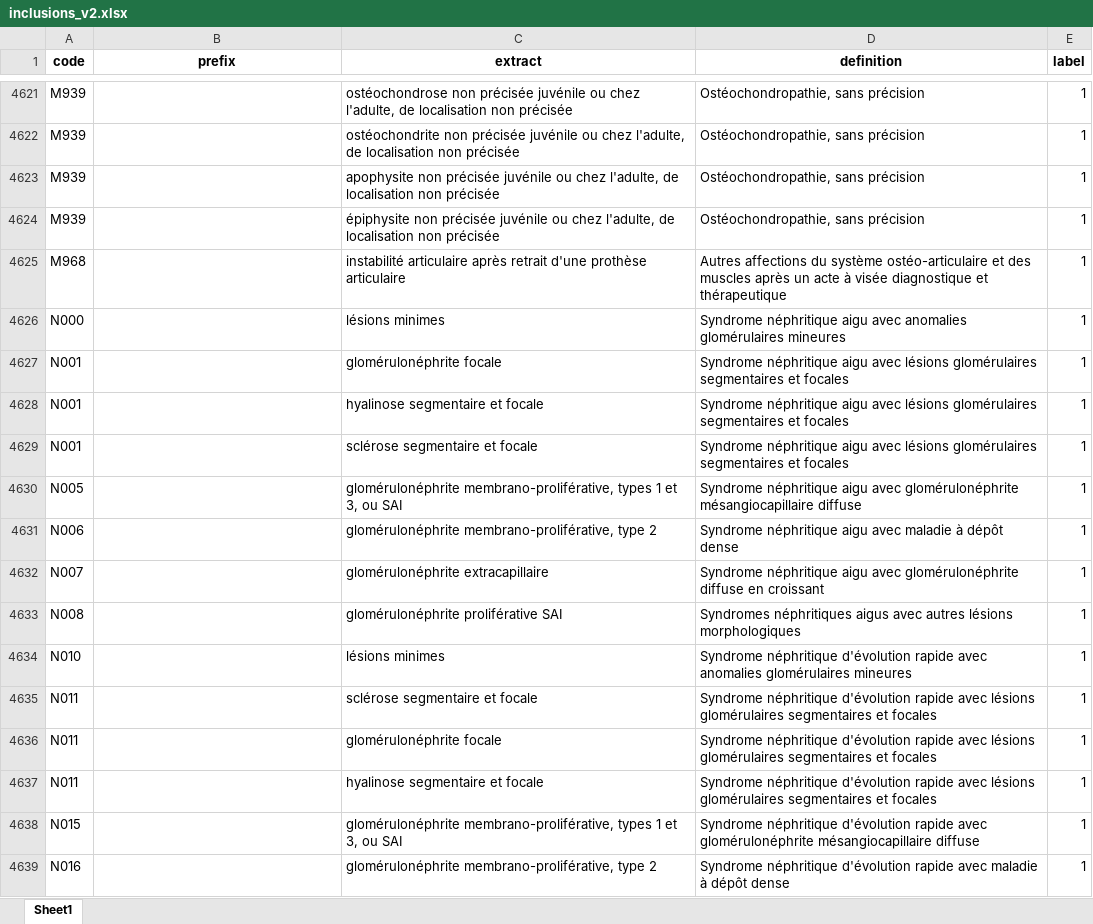
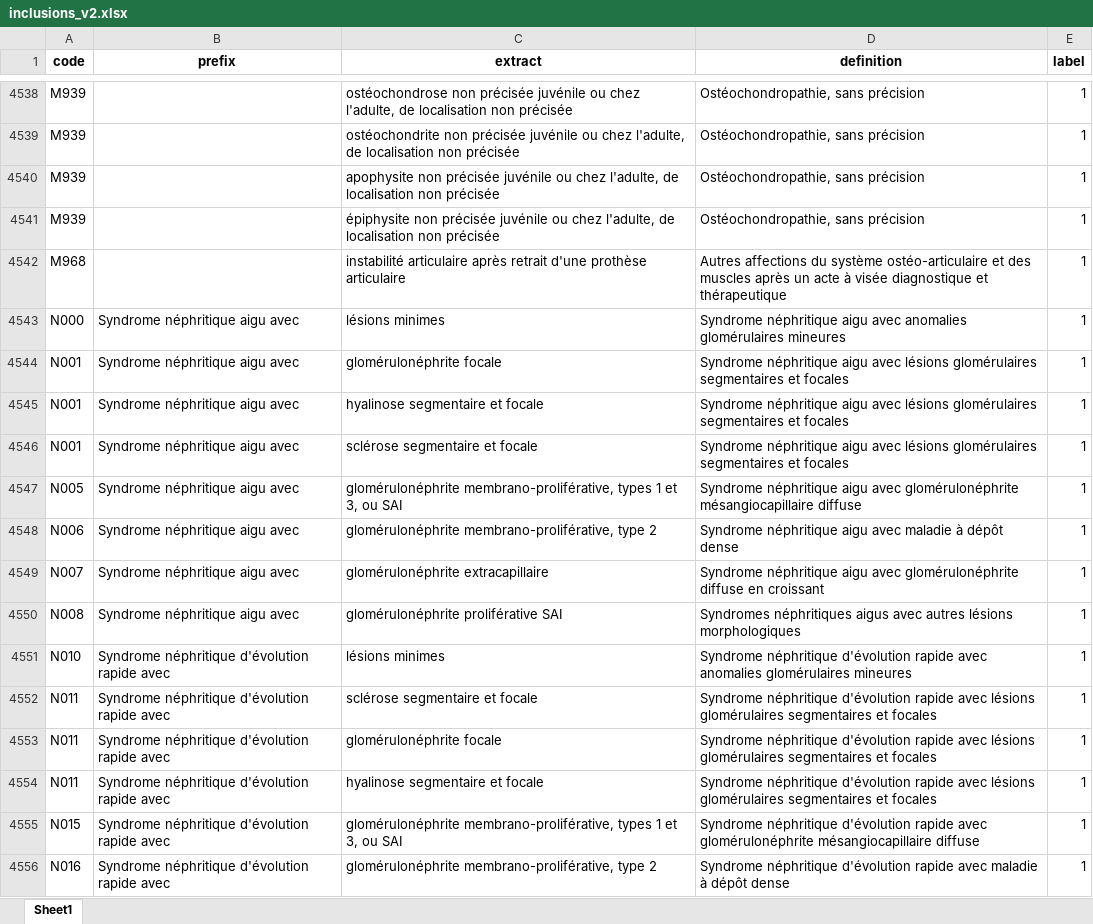
Before and after one commit to 24p11/recode-icd, an Excel workbook: data/inclusions_v2.xlsx, sheet Sheet1, drawn as a sheet; only a part is shown, gaps mark what is left out; values as stored, in another font and other column widths than the file's, no borders; addresses are those after the commit; the diff covers the shown part only; the diff names each change by its address in the sheet, - before the commit and + after, or states it on an @@ line.

```diff
--- a/data/inclusions_v2.xlsx (sheet Sheet1)
+++ b/data/inclusions_v2.xlsx (sheet Sheet1)
-B4543:B4550 (prefix): (empty)
+B4543:B4550 (prefix): Syndrome néphritique aigu avec
-B4551:B4556 (prefix): (empty)
+B4551:B4556 (prefix): Syndrome néphritique d'évolution rapide avec
```
Also changed, not shown: 121 removed rows and 158 edited cells elsewhere in this sheet, data/exclusions_v2.xlsx, data/exclusions_work.xlsx, 2 other files.
